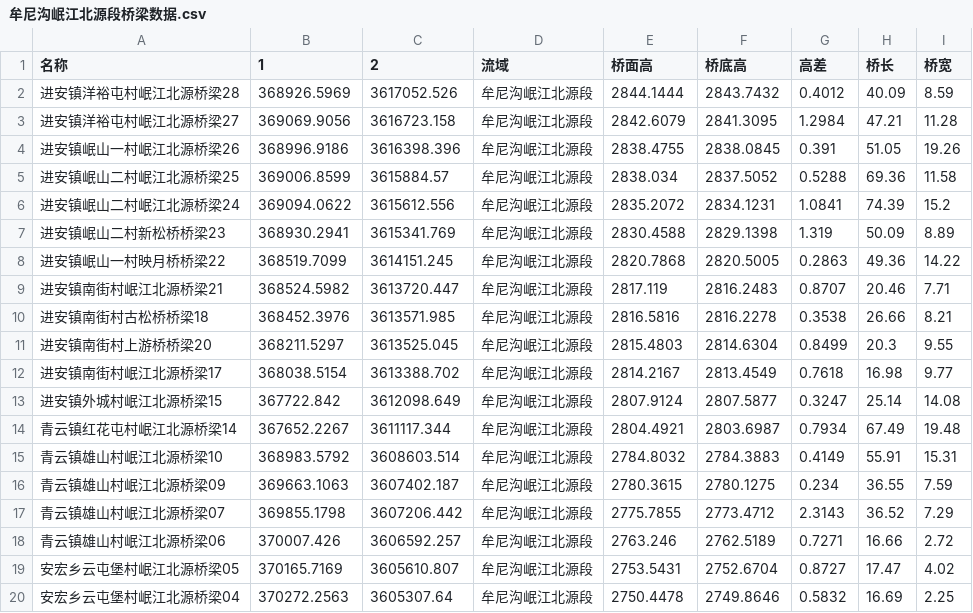
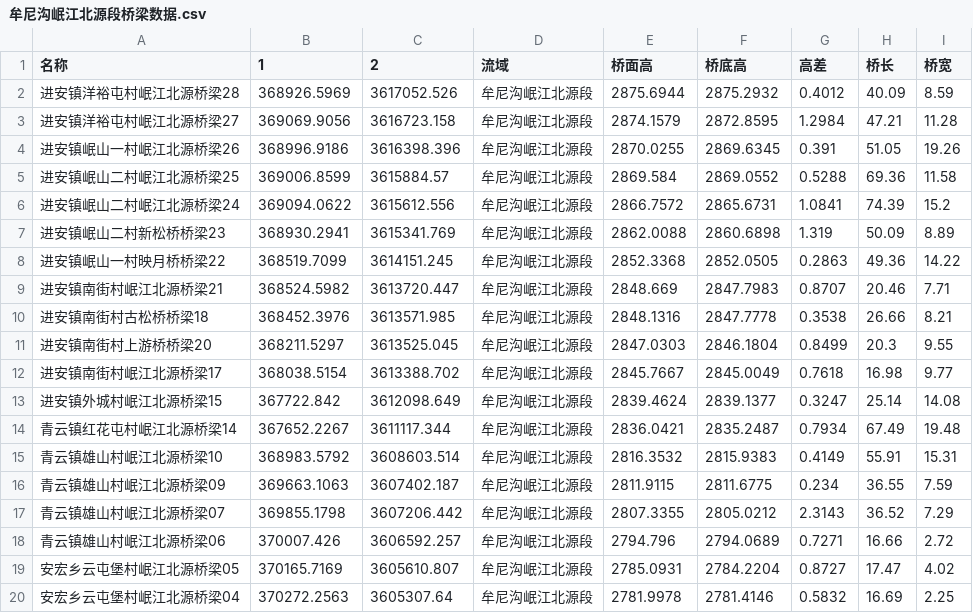
Before and after one commit to yueye231300/web_of_calculate, a CSV file: bridge/牟尼沟岷江北源段桥梁数据.csv, drawn as a sheet.

```diff
--- a/bridge/牟尼沟岷江北源段桥梁数据.csv
+++ b/bridge/牟尼沟岷江北源段桥梁数据.csv
@@ -1,20 +1,20 @@
 名称,1,2,流域,桥面高,桥底高,高差,桥长,桥宽
-进安镇洋裕屯村岷江北源桥梁28,368926.5969,3617052.526,牟尼沟岷江北源段,2844.1444,2843.7432,0.4012,40.09,8.59
-进安镇洋裕屯村岷江北源桥梁27,369069.9056,3616723.158,牟尼沟岷江北源段,2842.6079,2841.3095,1.2984,47.21,11.28
-进安镇岷山一村岷江北源桥梁26,368996.9186,3616398.396,牟尼沟岷江北源段,2838.4755,2838.0845,0.391,51.05,19.26
-进安镇岷山二村岷江北源桥梁25,369006.8599,3615884.57,牟尼沟岷江北源段,2838.034,2837.5052,0.5288,69.36,11.58
-进安镇岷山二村岷江北源桥梁24,369094.0622,3615612.556,牟尼沟岷江北源段,2835.2072,2834.1231,1.0841,74.39,15.2
-进安镇岷山二村新松桥桥梁23,368930.2941,3615341.769,牟尼沟岷江北源段,2830.4588,2829.1398,1.319,50.09,8.89
-进安镇岷山一村映月桥桥梁22,368519.7099,3614151.245,牟尼沟岷江北源段,2820.7868,2820.5005,0.2863,49.36,14.22
-进安镇南街村岷江北源桥梁21,368524.5982,3613720.447,牟尼沟岷江北源段,2817.119,2816.2483,0.8707,20.46,7.71
-进安镇南街村古松桥桥梁18,368452.3976,3613571.985,牟尼沟岷江北源段,2816.5816,2816.2278,0.3538,26.66,8.21
-进安镇南街村上游桥桥梁20,368211.5297,3613525.045,牟尼沟岷江北源段,2815.4803,2814.6304,0.8499,20.3,9.55
-进安镇南街村岷江北源桥梁17,368038.5154,3613388.702,牟尼沟岷江北源段,2814.2167,2813.4549,0.7618,16.98,9.77
-进安镇外城村岷江北源桥梁15,367722.842,3612098.649,牟尼沟岷江北源段,2807.9124,2807.5877,0.3247,25.14,14.08
-青云镇红花屯村岷江北源桥梁14,367652.2267,3611117.344,牟尼沟岷江北源段,2804.4921,2803.6987,0.7934,67.49,19.48
-青云镇雄山村岷江北源桥梁10,368983.5792,3608603.514,牟尼沟岷江北源段,2784.8032,2784.3883,0.4149,55.91,15.31
-青云镇雄山村岷江北源桥梁09,369663.1063,3607402.187,牟尼沟岷江北源段,2780.3615,2780.1275,0.234,36.55,7.59
-青云镇雄山村岷江北源桥梁07,369855.1798,3607206.442,牟尼沟岷江北源段,2775.7855,2773.4712,2.3143,36.52,7.29
-青云镇雄山村岷江北源桥梁06,370007.426,3606592.257,牟尼沟岷江北源段,2763.246,2762.5189,0.7271,16.66,2.72
-安宏乡云屯堡村岷江北源桥梁05,370165.7169,3605610.807,牟尼沟岷江北源段,2753.5431,2752.6704,0.8727,17.47,4.02
-安宏乡云屯堡村岷江北源桥梁04,370272.2563,3605307.64,牟尼沟岷江北源段,2750.4478,2749.8646,0.5832,16.69,2.25
+进安镇洋裕屯村岷江北源桥梁28,368926.5969,3617052.526,牟尼沟岷江北源段,2875.6944,2875.2932,0.4012,40.09,8.59
+进安镇洋裕屯村岷江北源桥梁27,369069.9056,3616723.158,牟尼沟岷江北源段,2874.1579,2872.8595,1.2984,47.21,11.28
+进安镇岷山一村岷江北源桥梁26,368996.9186,3616398.396,牟尼沟岷江北源段,2870.0255,2869.6345,0.391,51.05,19.26
+进安镇岷山二村岷江北源桥梁25,369006.8599,3615884.57,牟尼沟岷江北源段,2869.584,2869.0552,0.5288,69.36,11.58
+进安镇岷山二村岷江北源桥梁24,369094.0622,3615612.556,牟尼沟岷江北源段,2866.7572,2865.6731,1.0841,74.39,15.2
+进安镇岷山二村新松桥桥梁23,368930.2941,3615341.769,牟尼沟岷江北源段,2862.0088,2860.6898,1.319,50.09,8.89
+进安镇岷山一村映月桥桥梁22,368519.7099,3614151.245,牟尼沟岷江北源段,2852.3368,2852.0505,0.2863,49.36,14.22
+进安镇南街村岷江北源桥梁21,368524.5982,3613720.447,牟尼沟岷江北源段,2848.669,2847.7983,0.8707,20.46,7.71
+进安镇南街村古松桥桥梁18,368452.3976,3613571.985,牟尼沟岷江北源段,2848.1316,2847.7778,0.3538,26.66,8.21
+进安镇南街村上游桥桥梁20,368211.5297,3613525.045,牟尼沟岷江北源段,2847.0303,2846.1804,0.8499,20.3,9.55
+进安镇南街村岷江北源桥梁17,368038.5154,3613388.702,牟尼沟岷江北源段,2845.7667,2845.0049,0.7618,16.98,9.77
+进安镇外城村岷江北源桥梁15,367722.842,3612098.649,牟尼沟岷江北源段,2839.4624,2839.1377,0.3247,25.14,14.08
+青云镇红花屯村岷江北源桥梁14,367652.2267,3611117.344,牟尼沟岷江北源段,2836.0421,2835.2487,0.7934,67.49,19.48
+青云镇雄山村岷江北源桥梁10,368983.5792,3608603.514,牟尼沟岷江北源段,2816.3532,2815.9383,0.4149,55.91,15.31
+青云镇雄山村岷江北源桥梁09,369663.1063,3607402.187,牟尼沟岷江北源段,2811.9115,2811.6775,0.234,36.55,7.59
+青云镇雄山村岷江北源桥梁07,369855.1798,3607206.442,牟尼沟岷江北源段,2807.3355,2805.0212,2.3143,36.52,7.29
+青云镇雄山村岷江北源桥梁06,370007.426,3606592.257,牟尼沟岷江北源段,2794.796,2794.0689,0.7271,16.66,2.72
+安宏乡云屯堡村岷江北源桥梁05,370165.7169,3605610.807,牟尼沟岷江北源段,2785.0931,2784.2204,0.8727,17.47,4.02
+安宏乡云屯堡村岷江北源桥梁04,370272.2563,3605307.64,牟尼沟岷江北源段,2781.9978,2781.4146,0.5832,16.69,2.25
```
